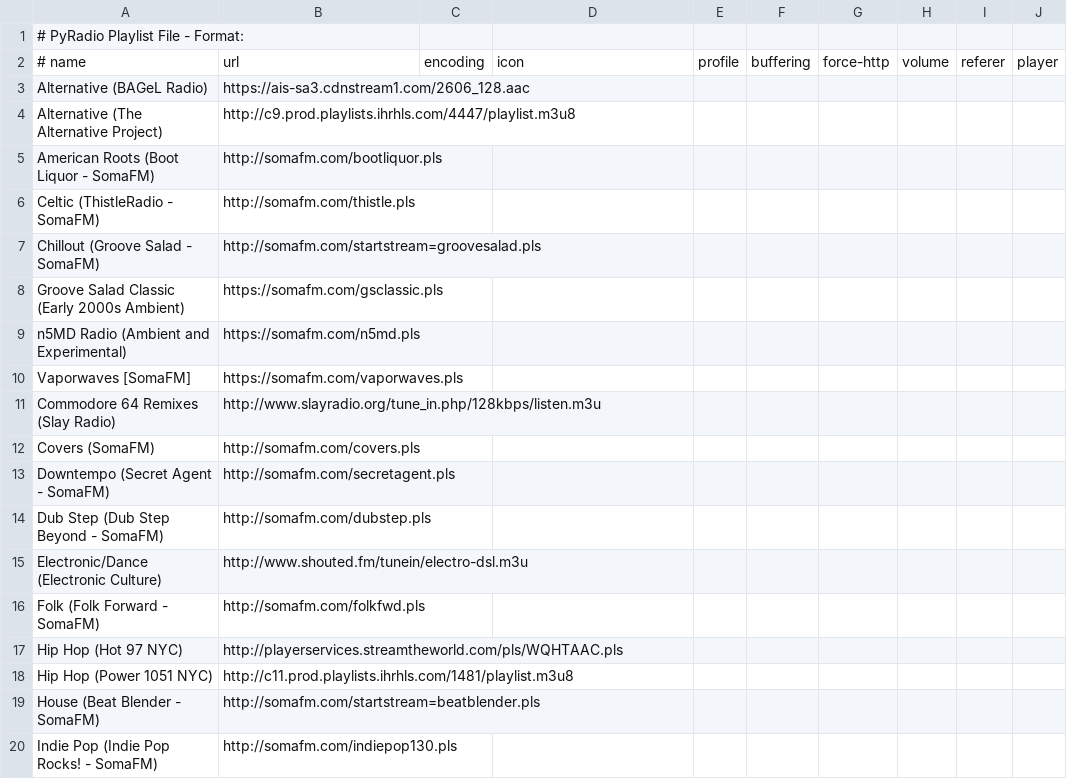
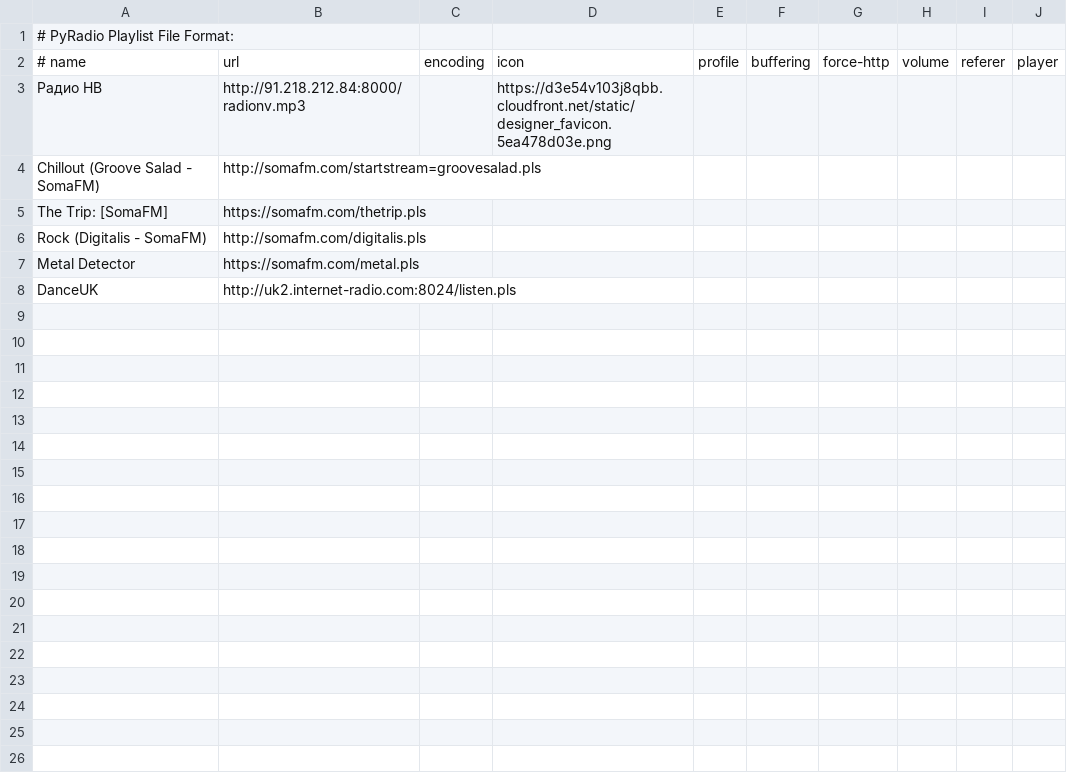
Before and after one commit to sergii-dudar/dotfiles, a CSV file: pyradio/.config/pyradio/stations.csv, drawn as a sheet; only a part is shown; the shorter side is filled out with more unchanged rows; the diff covers the shown part only.

Commit message:
pyradio

```diff
--- a/pyradio/.config/pyradio/stations.csv
+++ b/pyradio/.config/pyradio/stations.csv
@@ -1,20 +1,4 @@
-# PyRadio Playlist File - Format:
+# PyRadio Playlist File Format:
 # name,url,encoding,icon,profile,buffering,force-http,volume,referer,player
-Alternative (BAGeL Radio),https://ais-sa3.cdnstream1.com/2606_128.aac
-Alternative (The Alternative Project),http://c9.prod.playlists.ihrhls.com/4447/playlist.m3u8
-American Roots (Boot Liquor - SomaFM),http://somafm.com/bootliquor.pls
-Celtic (ThistleRadio - SomaFM),http://somafm.com/thistle.pls
+Радио НВ,http://91.218.212.84:8000/radionv.mp3,,https://d3e54v103j8qbb.cloudfront.net/static/designer_favicon.5ea478d03e.png
 Chillout (Groove Salad - SomaFM),http://somafm.com/startstream=groovesalad.pls
-Groove Salad Classic (Early 2000s Ambient),https://somafm.com/gsclassic.pls
-n5MD Radio (Ambient and Experimental),https://somafm.com/n5md.pls
-Vaporwaves [SomaFM],https://somafm.com/vaporwaves.pls
-Commodore 64 Remixes (Slay Radio),http://www.slayradio.org/tune_in.php/128kbps/listen.m3u
-Covers (SomaFM),http://somafm.com/covers.pls
-Downtempo (Secret Agent - SomaFM),http://somafm.com/secretagent.pls
-Dub Step (Dub Step Beyond - SomaFM),http://somafm.com/dubstep.pls
-Electronic/Dance (Electronic Culture),http://www.shouted.fm/tunein/electro-dsl.m3u
-Folk (Folk Forward - SomaFM),http://somafm.com/folkfwd.pls
-Hip Hop (Hot 97 NYC),http://playerservices.streamtheworld.com/pls/WQHTAAC.pls
-Hip Hop (Power 1051 NYC),http://c11.prod.playlists.ihrhls.com/1481/playlist.m3u8
-House (Beat Blender - SomaFM),http://somafm.com/startstream=beatblender.pls
-Indie Pop (Indie Pop Rocks! - SomaFM),http://somafm.com/indiepop130.pls
```
Also changed, not shown: 22 removed rows elsewhere in this file, 3 other files.
